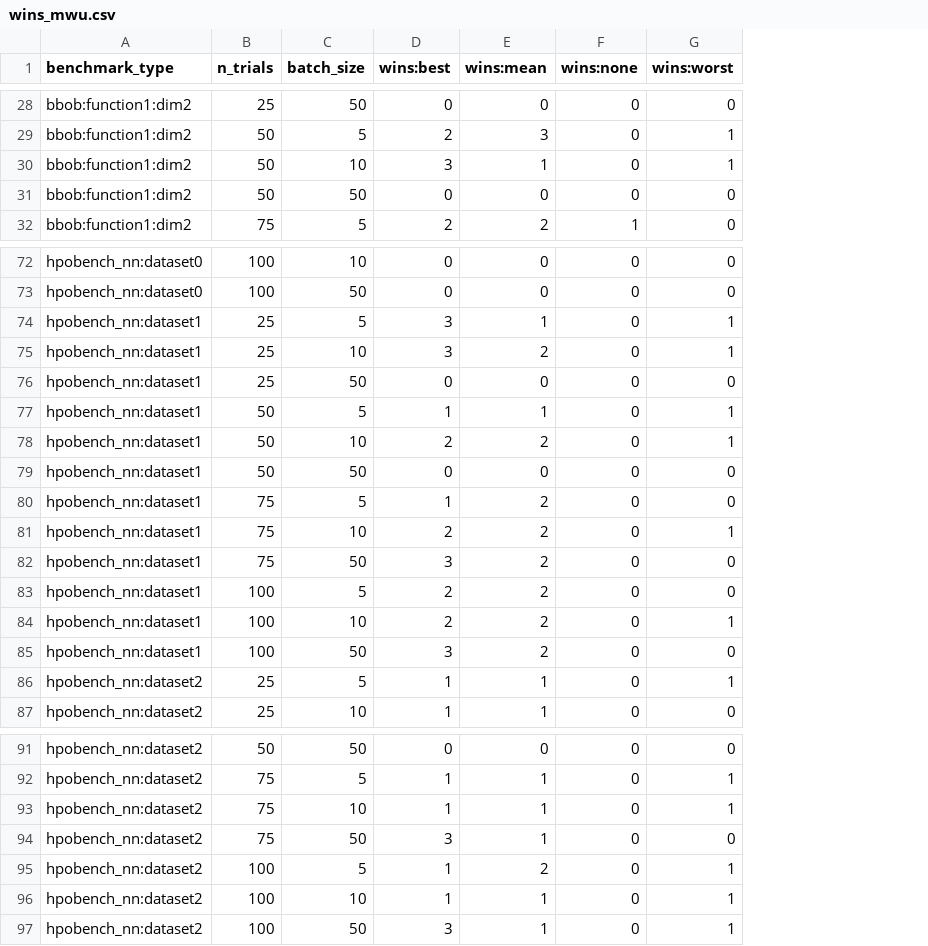
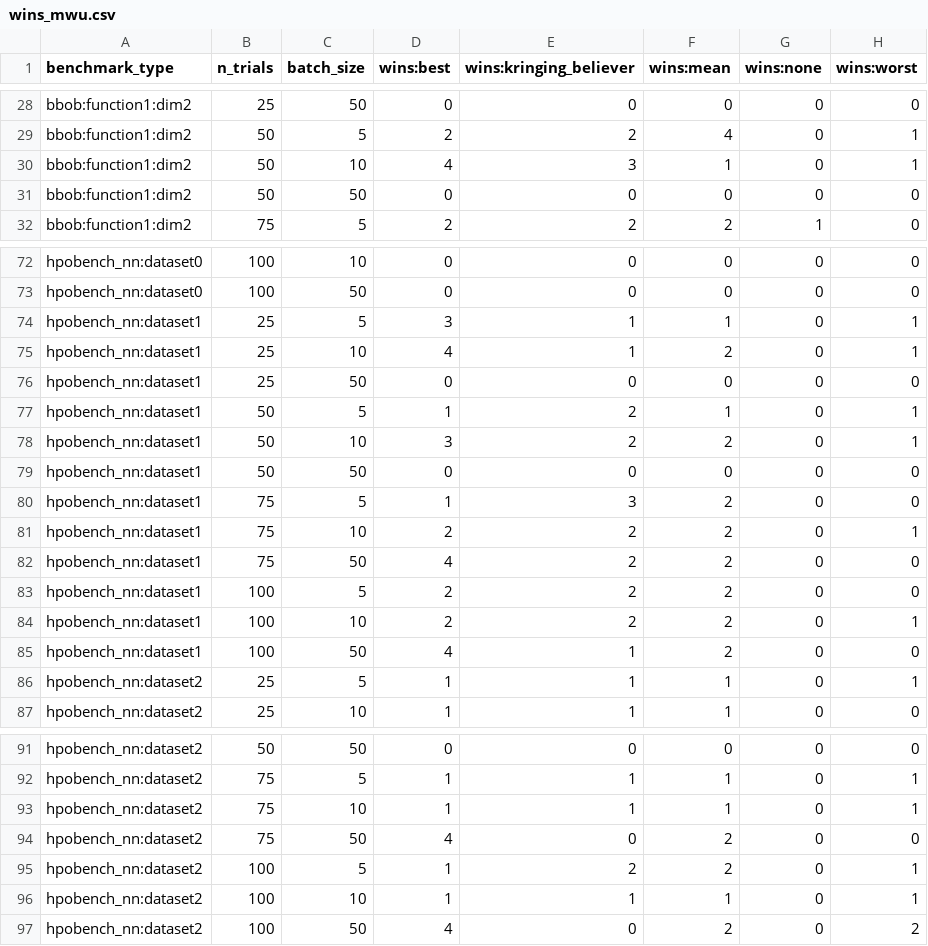
Before and after one commit to sawa3030/optuna-playground, a CSV file: benchmark_results/wins_mwu.csv, drawn as a sheet; only a part is shown, gaps mark what is left out; addresses are those after the commit; the diff covers the shown part only; the diff names each change by its address in the sheet, - before the commit and + after, or states it on an @@ line.

Commit message:
add kringing believer

```diff
--- a/benchmark_results/wins_mwu.csv
+++ b/benchmark_results/wins_mwu.csv
+column E (wins:kringing_believer), rows 28-32: 0 | 2 | 3 | 0 | 2; rows 72-87: 0 | 0 | 1 | 1 | 0 | 2 | 2 | 0 | 3 | 2 | 2 | 2 | 2 | 1 | 1 | 1; rows 91-97: 0 | 1 | 1 | 0 | 2 | 1 | 0
-F29 (wins:mean): 3
+F29 (wins:mean): 4
-D30 (wins:best): 3
+D30 (wins:best): 4
-D75 (wins:best): 3
+D75 (wins:best): 4
-D78 (wins:best): 2
+D78 (wins:best): 3
-D82 (wins:best): 3
+D82 (wins:best): 4
-D85 (wins:best): 3
+D85 (wins:best): 4
-D94 (wins:best): 3
+D94 (wins:best): 4
-F94 (wins:mean): 1
+F94 (wins:mean): 2
-D97 (wins:best): 3
+D97 (wins:best): 4
-F97 (wins:mean): 1
+F97 (wins:mean): 2
-H97 (wins:worst): 1
+H97 (wins:worst): 2
```
Also changed, not shown: 55 edited cells elsewhere in this file, 3 other files.
